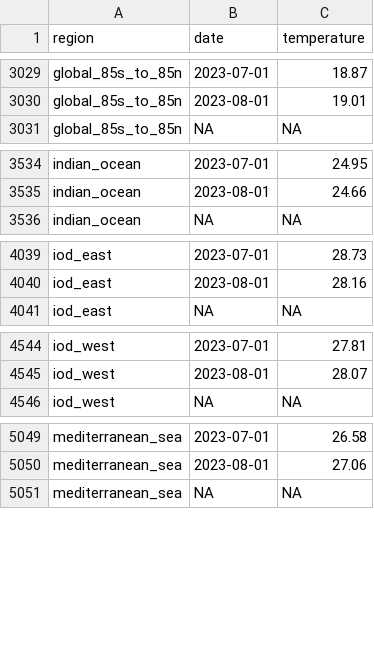
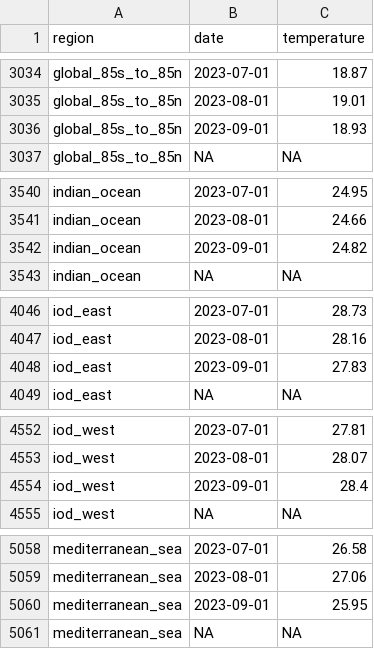
Before and after one commit to 360-info/tracker-ocean-temperatures, a CSV file: data/monthly-all.csv, drawn as a sheet; only a part is shown, gaps mark what is left out; the diff covers the shown part only.

```diff
--- a/data/monthly-all.csv
+++ b/data/monthly-all.csv
@@ -3030,2 +3035,3 @@ global_85s_to_85n,2023-07-01,18.87
 global_85s_to_85n,2023-08-01,19.01
+global_85s_to_85n,2023-09-01,18.93
 global_85s_to_85n,NA,NA
@@ -3535,2 +3541,3 @@ indian_ocean,2023-07-01,24.95
 indian_ocean,2023-08-01,24.66
+indian_ocean,2023-09-01,24.82
 indian_ocean,NA,NA
@@ -4040,2 +4047,3 @@ iod_east,2023-07-01,28.73
 iod_east,2023-08-01,28.16
+iod_east,2023-09-01,27.83
 iod_east,NA,NA
@@ -4545,2 +4553,3 @@ iod_west,2023-07-01,27.81
 iod_west,2023-08-01,28.07
+iod_west,2023-09-01,28.4
 iod_west,NA,NA
@@ -5050,2 +5059,3 @@ mediterranean_sea,2023-07-01,26.58
 mediterranean_sea,2023-08-01,27.06
+mediterranean_sea,2023-09-01,25.95
 mediterranean_sea,NA,NA
```
Also changed, not shown: 16 added rows elsewhere in this file, data/monthly/arabian_sea.csv, data/monthly/atlantic_ocean.csv, 20 other files.
